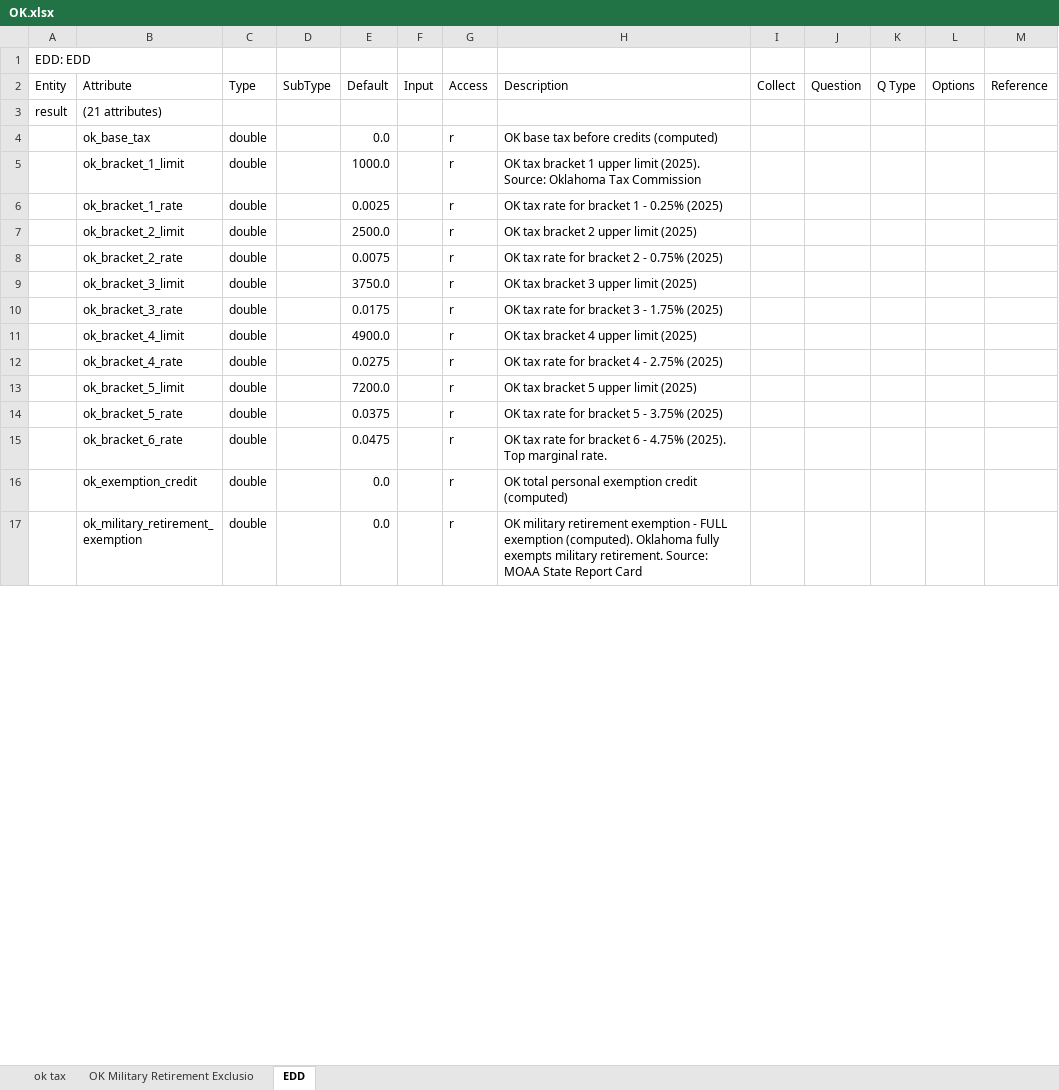
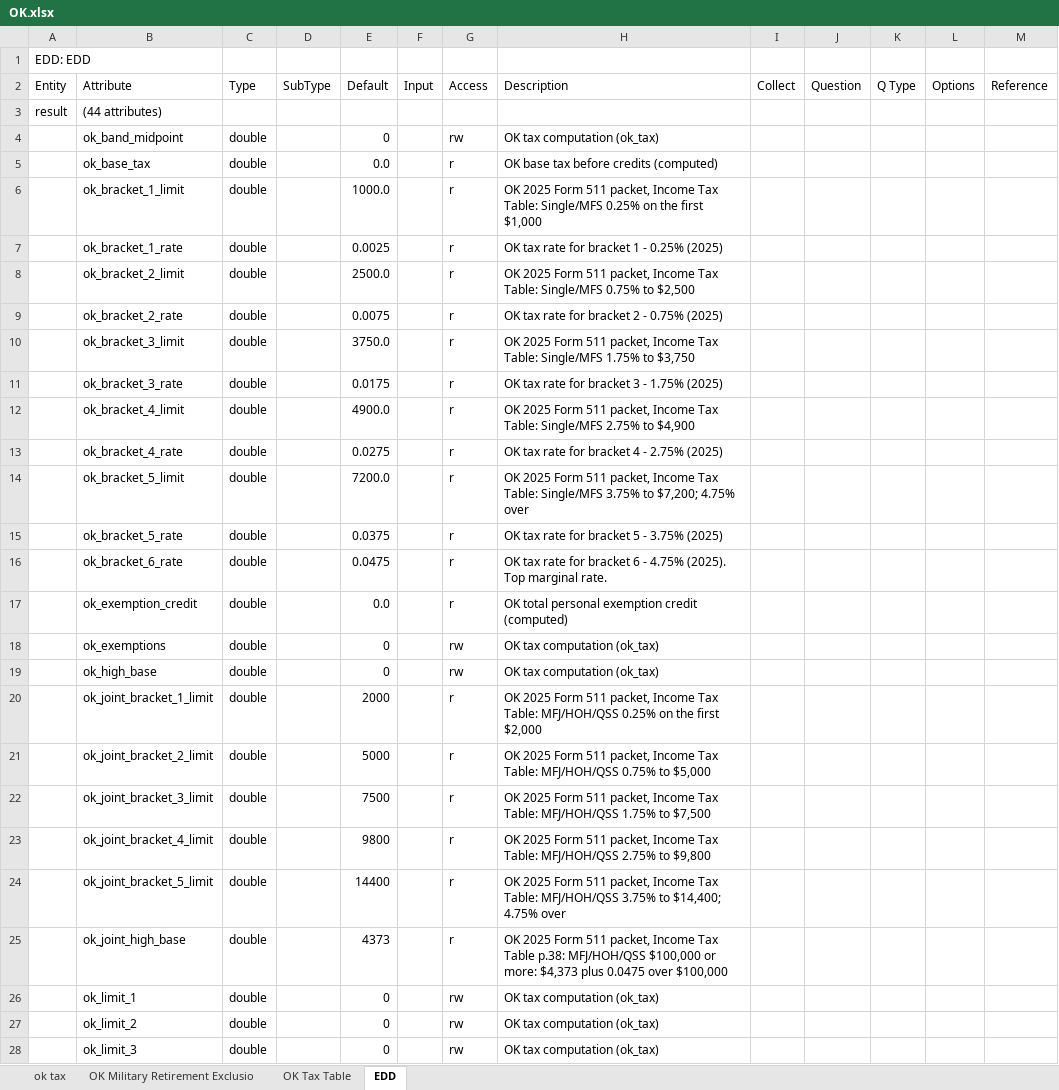
Before and after one commit to DTRules/DTRules, an Excel workbook: sampleprojects/TaxReturn/excel/states/OK.xlsx, sheet EDD, drawn as a sheet; only a part is shown; the shorter side is filled out with more unchanged rows; values as stored, in another font and other column widths than the file's, no cell formats; addresses are those after the commit; the diff covers the shown part only; the diff names each change by its address in the sheet, - before the commit and + after, or states it on an @@ line.

```diff
--- a/sampleprojects/TaxReturn/excel/states/OK.xlsx (sheet EDD)
+++ b/sampleprojects/TaxReturn/excel/states/OK.xlsx (sheet EDD)
+sheet tab: OK Tax Table
-B3 (Attribute): (21 attributes)
+B3 (Attribute): (44 attributes)
+row 4:  | ok_band_midpoint | double |  | 0 |  | rw | OK tax computation (ok_tax)
-H6 (Description): OK tax bracket 1 upper limit (2025). Source: Oklahoma Tax Commission
+H6 (Description): OK 2025 Form 511 packet, Income Tax Table: Single/MFS 0.25% on the first $1,000
-H8 (Description): OK tax bracket 2 upper limit (2025)
+H8 (Description): OK 2025 Form 511 packet, Income Tax Table: Single/MFS 0.75% to $2,500
-H10 (Description): OK tax bracket 3 upper limit (2025)
+H10 (Description): OK 2025 Form 511 packet, Income Tax Table: Single/MFS 1.75% to $3,750
-H12 (Description): OK tax bracket 4 upper limit (2025)
+H12 (Description): OK 2025 Form 511 packet, Income Tax Table: Single/MFS 2.75% to $4,900
-H14 (Description): OK tax bracket 5 upper limit (2025)
+H14 (Description): OK 2025 Form 511 packet, Income Tax Table: Single/MFS 3.75% to $7,200; 4.75% over
+row 18:  | ok_exemptions | double |  | 0 |  | rw | OK tax computation (ok_tax)
+row 19:  | ok_high_base | double |  | 0 |  | rw | OK tax computation (ok_tax)
+row 20:  | ok_joint_bracket_1_limit | double |  | 2000 |  | r | OK 2025 Form 511 packet, Income Tax Table: MFJ/HOH/QSS 0.25% on the first $2,000
+row 21:  | ok_joint_bracket_2_limit | double |  | 5000 |  | r | OK 2025 Form 511 packet, Income Tax Table: MFJ/HOH/QSS 0.75% to $5,000
+row 22:  | ok_joint_bracket_3_limit | double |  | 7500 |  | r | OK 2025 Form 511 packet, Income Tax Table: MFJ/HOH/QSS 1.75% to $7,500
+row 23:  | ok_joint_bracket_4_limit | double |  | 9800 |  | r | OK 2025 Form 511 packet, Income Tax Table: MFJ/HOH/QSS 2.75% to $9,800
+row 24:  | ok_joint_bracket_5_limit | double |  | 14400 |  | r | OK 2025 Form 511 packet, Income Tax Table: MFJ/HOH/QSS 3.75% to $14,400; 4.75% over
+row 25:  | ok_joint_high_base | double |  | 4373 |  | r | OK 2025 Form 511 packet, Income Tax Table p.38: MFJ/HOH/QSS $100,000 or more: $4,373 plus 0.0475 over $100,000
+row 26:  | ok_limit_1 | double |  | 0 |  | rw | OK tax computation (ok_tax)
+row 27:  | ok_limit_2 | double |  | 0 |  | rw | OK tax computation (ok_tax)
+row 28:  | ok_limit_3 | double |  | 0 |  | rw | OK tax computation (ok_tax)
```
Also changed, not shown: 11 added rows and 5 edited cells elsewhere in this sheet, sheet ok tax, cell formats, 10 other files.
